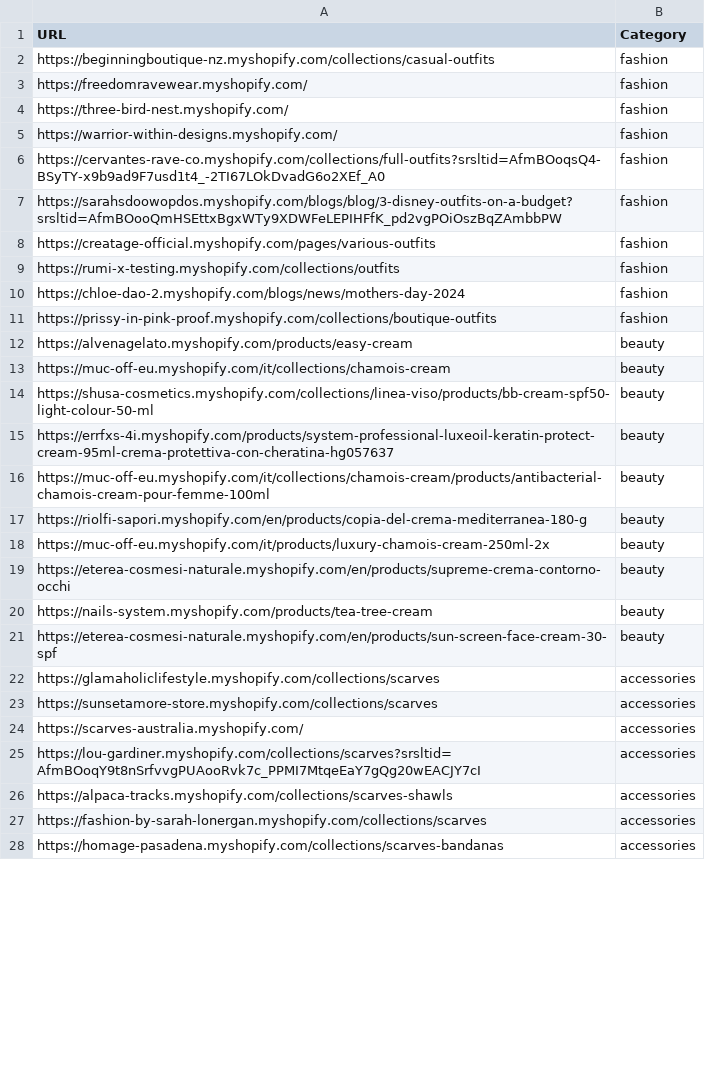
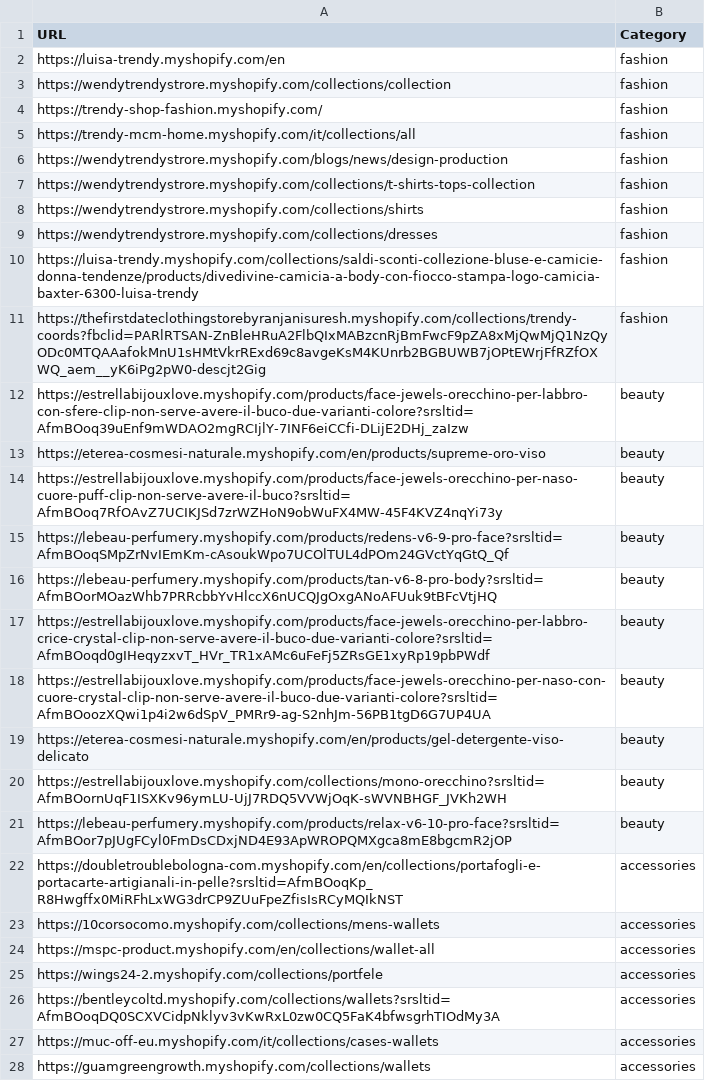
Before and after one commit to LOOKALIKE-AI/Leads, a CSV file: brands.csv, drawn as a sheet; only a part is shown; the diff covers the shown part only.

```diff
--- a/brands.csv
+++ b/brands.csv
@@ -1,28 +1,28 @@
 URL,Category
-https://beginningboutique-nz.myshopify.com/collections/casual-outfits,fashion
-https://freedomravewear.myshopify.com/,fashion
-https://three-bird-nest.myshopify.com/,fashion
-https://warrior-within-designs.myshopify.com/,fashion
-https://cervantes-rave-co.myshopify.com/collections/full-outfits?srsltid=AfmBOoqsQ4-BSyTY-x9b9ad9F7usd1t4_-2TI67LOkDvadG6o2XEf_A0,fashion
-https://sarahsdoowopdos.myshopify.com/blogs/blog/3-disney-outfits-on-a-budget?srsltid=AfmBOooQmHSEttxBgxWTy9XDWFeLEPIHFfK_pd2vgPOiOszBqZAmbbPW,fashion
-https://creatage-official.myshopify.com/pages/various-outfits,fashion
-https://rumi-x-testing.myshopify.com/collections/outfits,fashion
-https://chloe-dao-2.myshopify.com/blogs/news/mothers-day-2024,fashion
-https://prissy-in-pink-proof.myshopify.com/collections/boutique-outfits,fashion
-https://alvenagelato.myshopify.com/products/easy-cream,beauty
-https://muc-off-eu.myshopify.com/it/collections/chamois-cream,beauty
-https://shusa-cosmetics.myshopify.com/collections/linea-viso/products/bb-cream-spf50-light-colour-50-ml,beauty
-https://errfxs-4i.myshopify.com/products/system-professional-luxeoil-keratin-protect-cream-95ml-crema-protettiva-con-cheratina-hg057637,beauty
-https://muc-off-eu.myshopify.com/it/collections/chamois-cream/products/antibacterial-chamois-cream-pour-femme-100ml,beauty
-https://riolfi-sapori.myshopify.com/en/products/copia-del-crema-mediterranea-180-g,beauty
-https://muc-off-eu.myshopify.com/it/products/luxury-chamois-cream-250ml-2x,beauty
-https://eterea-cosmesi-naturale.myshopify.com/en/products/supreme-crema-contorno-occhi,beauty
-https://nails-system.myshopify.com/products/tea-tree-cream,beauty
-https://eterea-cosmesi-naturale.myshopify.com/en/products/sun-screen-face-cream-30-spf,beauty
-https://glamaholiclifestyle.myshopify.com/collections/scarves,accessories
-https://sunsetamore-store.myshopify.com/collections/scarves,accessories
-https://scarves-australia.myshopify.com/,accessories
-https://lou-gardiner.myshopify.com/collections/scarves?srsltid=AfmBOoqY9t8nSrfvvgPUAooRvk7c_PPMI7MtqeEaY7gQg20wEACJY7cI,accessories
-https://alpaca-tracks.myshopify.com/collections/scarves-shawls,accessories
-https://fashion-by-sarah-lonergan.myshopify.com/collections/scarves,accessories
-https://homage-pasadena.myshopify.com/collections/scarves-bandanas,accessories
+https://luisa-trendy.myshopify.com/en,fashion
+https://wendytrendystrore.myshopify.com/collections/collection,fashion
+https://trendy-shop-fashion.myshopify.com/,fashion
+https://trendy-mcm-home.myshopify.com/it/collections/all,fashion
+https://wendytrendystrore.myshopify.com/blogs/news/design-production,fashion
+https://wendytrendystrore.myshopify.com/collections/t-shirts-tops-collection,fashion
+https://wendytrendystrore.myshopify.com/collections/shirts,fashion
+https://wendytrendystrore.myshopify.com/collections/dresses,fashion
+https://luisa-trendy.myshopify.com/collections/saldi-sconti-collezione-bluse-e-camicie-donna-tendenze/products/divedivine-camicia-a-body-con-fiocco-stampa-logo-camicia-baxter-6300-luisa-trendy,fashion
+https://thefirstdateclothingstorebyranjanisuresh.myshopify.com/collections/trendy-coords?fbclid=PARlRTSAN-ZnBleHRuA2FlbQIxMABzcnRjBmFwcF9pZA8xMjQwMjQ1NzQyODc0MTQAAafokMnU1sHMtVkrRExd69c8avgeKsM4KUnrb2BGBUWB7jOPtEWrjFfRZfOXWQ_aem__yK6iPg2pW0-descjt2Gig,fashion
+https://estrellabijouxlove.myshopify.com/products/face-jewels-orecchino-per-labbro-con-sfere-clip-non-serve-avere-il-buco-due-varianti-colore?srsltid=AfmBOoq39uEnf9mWDAO2mgRCIjlY-7INF6eiCCfi-DLijE2DHj_zaIzw,beauty
+https://eterea-cosmesi-naturale.myshopify.com/en/products/supreme-oro-viso,beauty
+https://estrellabijouxlove.myshopify.com/products/face-jewels-orecchino-per-naso-cuore-puff-clip-non-serve-avere-il-buco?srsltid=AfmBOoq7RfOAvZ7UCIKJSd7zrWZHoN9obWuFX4MW-45F4KVZ4nqYi73y,beauty
+https://lebeau-perfumery.myshopify.com/products/redens-v6-9-pro-face?srsltid=AfmBOoqSMpZrNvIEmKm-cAsoukWpo7UCOlTUL4dPOm24GVctYqGtQ_Qf,beauty
+https://lebeau-perfumery.myshopify.com/products/tan-v6-8-pro-body?srsltid=AfmBOorMOazWhb7PRRcbbYvHlccX6nUCQJgOxgANoAFUuk9tBFcVtjHQ,beauty
+https://estrellabijouxlove.myshopify.com/products/face-jewels-orecchino-per-labbro-crice-crystal-clip-non-serve-avere-il-buco-due-varianti-colore?srsltid=AfmBOoqd0gIHeqyzxvT_HVr_TR1xAMc6uFeFj5ZRsGE1xyRp19pbPWdf,beauty
+https://estrellabijouxlove.myshopify.com/products/face-jewels-orecchino-per-naso-con-cuore-crystal-clip-non-serve-avere-il-buco-due-varianti-colore?srsltid=AfmBOoozXQwi1p4i2w6dSpV_PMRr9-ag-S2nhJm-56PB1tgD6G7UP4UA,beauty
+https://eterea-cosmesi-naturale.myshopify.com/en/products/gel-detergente-viso-delicato,beauty
+https://estrellabijouxlove.myshopify.com/collections/mono-orecchino?srsltid=AfmBOornUqF1ISXKv96ymLU-UjJ7RDQ5VVWjOqK-sWVNBHGF_JVKh2WH,beauty
+https://lebeau-perfumery.myshopify.com/products/relax-v6-10-pro-face?srsltid=AfmBOor7pJUgFCyl0FmDsCDxjND4E93ApWROPQMXgca8mE8bgcmR2jOP,beauty
+https://doubletroublebologna-com.myshopify.com/en/collections/portafogli-e-portacarte-artigianali-in-pelle?srsltid=AfmBOoqKp_R8Hwgffx0MiRFhLxWG3drCP9ZUuFpeZfisIsRCyMQIkNST,accessories
+https://10corsocomo.myshopify.com/collections/mens-wallets,accessories
+https://mspc-product.myshopify.com/en/collections/wallet-all,accessories
+https://wings24-2.myshopify.com/collections/portfele,accessories
+https://bentleycoltd.myshopify.com/collections/wallets?srsltid=AfmBOoqDQ0SCXVCidpNklyv3vKwRxL0zw0CQ5FaK4bfwsgrhTIOdMy3A,accessories
+https://muc-off-eu.myshopify.com/it/collections/cases-wallets,accessories
+https://guamgreengrowth.myshopify.com/collections/wallets,accessories
```
Also changed, not shown: 1 removed row and 11 edited cells elsewhere in this file, leads.csv.
